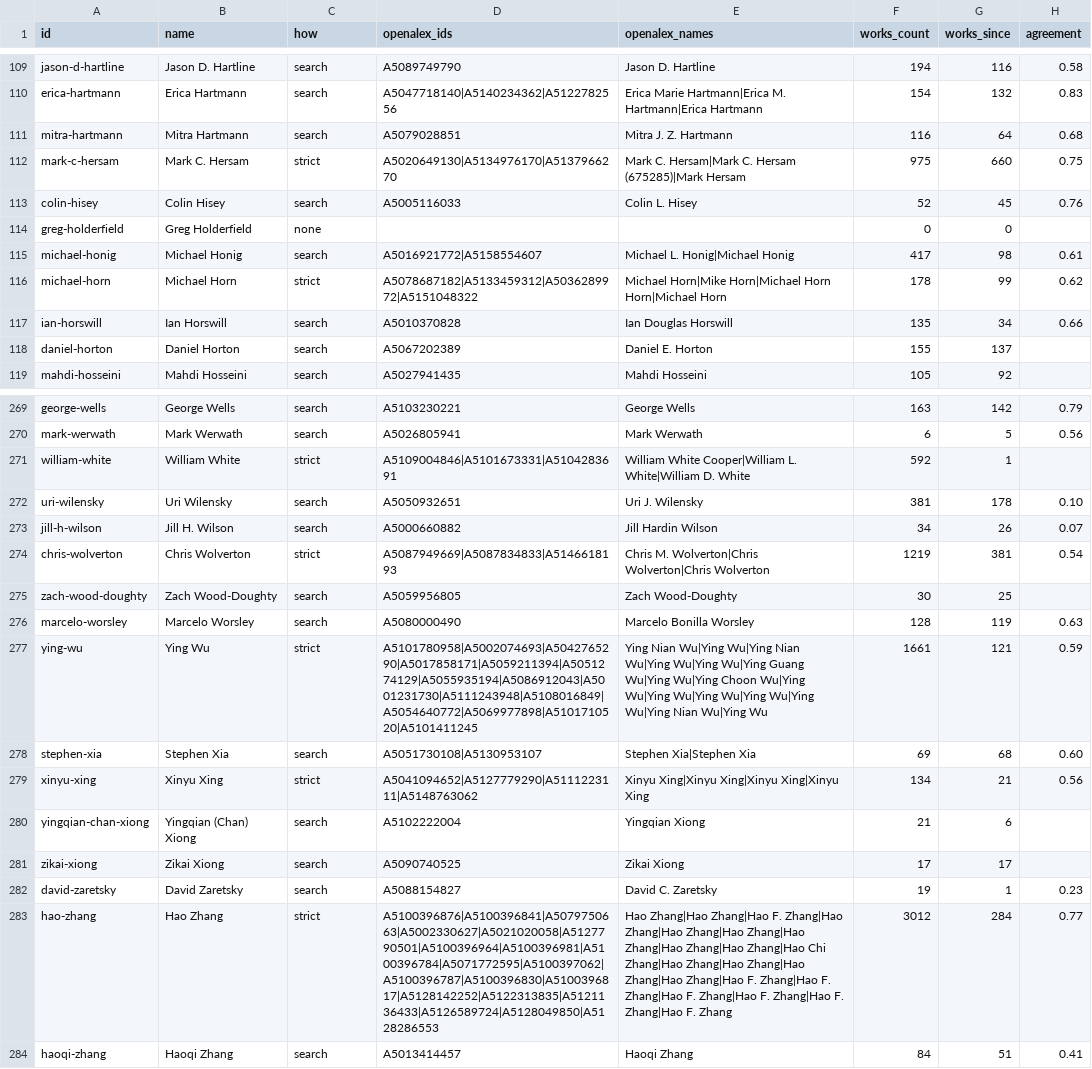
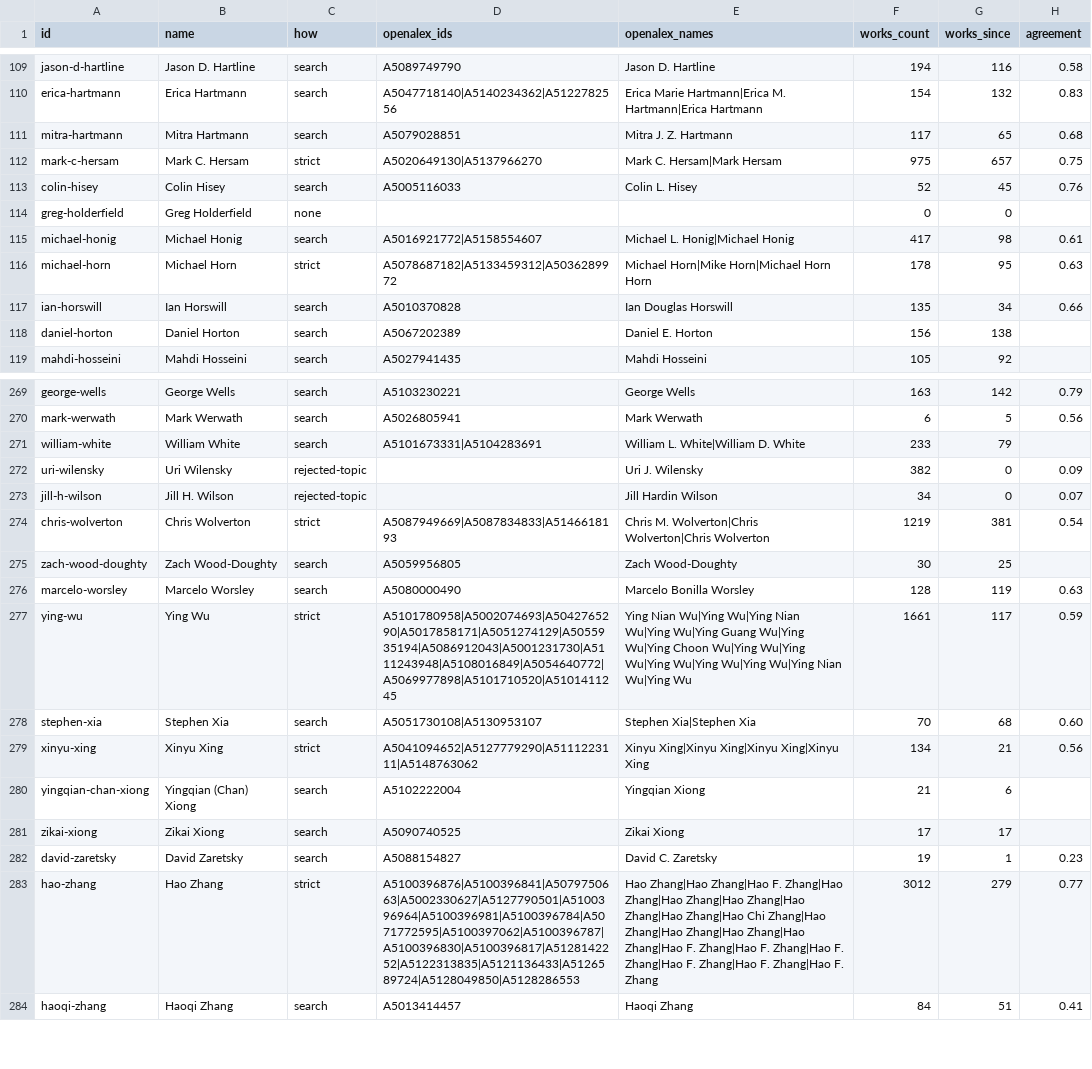
Before and after one commit to pisan-labs/research-map, a CSV file: rosters/nu-mccormick-openalex-matches.csv, drawn as a sheet; only a part is shown, gaps mark what is left out; the diff covers the shown part only.

```diff
--- a/rosters/nu-mccormick-openalex-matches.csv
+++ b/rosters/nu-mccormick-openalex-matches.csv
@@ -110,4 +110,4 @@ jason-d-hartline,Jason D. Hartline,search,A5089749790,Jason D. Hartline,194,116,
 erica-hartmann,Erica Hartmann,search,A5047718140|A5140234362|A5122782556,Erica Marie Hartmann|Erica M. Hartmann|Erica Hartmann,154,132,0.83
-mitra-hartmann,Mitra Hartmann,search,A5079028851,Mitra J. Z. Hartmann,116,64,0.68
-mark-c-hersam,Mark C. Hersam,strict,A5020649130|A5134976170|A5137966270,Mark C. Hersam|Mark C. Hersam (675285)|Mark Hersam,975,660,0.75
+mitra-hartmann,Mitra Hartmann,search,A5079028851,Mitra J. Z. Hartmann,117,65,0.68
+mark-c-hersam,Mark C. Hersam,strict,A5020649130|A5137966270,Mark C. Hersam|Mark Hersam,975,657,0.75
 colin-hisey,Colin Hisey,search,A5005116033,Colin L. Hisey,52,45,0.76
@@ -115,5 +115,5 @@ greg-holderfield,Greg Holderfield,none,,,0,0,
 michael-honig,Michael Honig,search,A5016921772|A5158554607,Michael L. Honig|Michael Honig,417,98,0.61
-michael-horn,Michael Horn,strict,A5078687182|A5133459312|A5036289972|A5151048322,Michael Horn|Mike Horn|Michael Horn Horn|Michael Horn,178,99,0.62
+michael-horn,Michael Horn,strict,A5078687182|A5133459312|A5036289972,Michael Horn|Mike Horn|Michael Horn Horn,178,95,0.63
 ian-horswill,Ian Horswill,search,A5010370828,Ian Douglas Horswill,135,34,0.66
-daniel-horton,Daniel Horton,search,A5067202389,Daniel E. Horton,155,137,
+daniel-horton,Daniel Horton,search,A5067202389,Daniel E. Horton,156,138,
 mahdi-hosseini,Mahdi Hosseini,search,A5027941435,Mahdi Hosseini,105,92,
@@ -270,5 +270,5 @@ george-wells,George Wells,search,A5103230221,George Wells,163,142,0.79
 mark-werwath,Mark Werwath,search,A5026805941,Mark Werwath,6,5,0.56
-william-white,William White,strict,A5109004846|A5101673331|A5104283691,William White Cooper|William L. White|William D. White,592,1,
-uri-wilensky,Uri Wilensky,search,A5050932651,Uri J. Wilensky,381,178,0.10
-jill-h-wilson,Jill H. Wilson,search,A5000660882,Jill Hardin Wilson,34,26,0.07
+william-white,William White,search,A5101673331|A5104283691,William L. White|William D. White,233,79,
+uri-wilensky,Uri Wilensky,rejected-topic,,Uri J. Wilensky,382,0,0.09
+jill-h-wilson,Jill H. Wilson,rejected-topic,,Jill Hardin Wilson,34,0,0.07
 chris-wolverton,Chris Wolverton,strict,A5087949669|A5087834833|A5146618193,Chris M. Wolverton|Chris Wolverton|Chris Wolverton,1219,381,0.54
@@ -276,4 +276,4 @@ zach-wood-doughty,Zach Wood-Doughty,search,A5059956805,Zach Wood-Doughty,30,25,
 marcelo-worsley,Marcelo Worsley,search,A5080000490,Marcelo Bonilla Worsley,128,119,0.63
-ying-wu,Ying Wu,strict,A5101780958|A5002074693|A5042765290|A5017858171|A5059211394|A5051274129|A5055935194|A5086912043|A5001231730|A5111243948|A5108016849|A5054640772|A5069977898|A5101710520|A5101411245,Ying Nian Wu|Ying Wu|Ying Nian Wu|Ying Wu|Ying Wu|Ying Guang Wu|Ying Wu|Ying Choon Wu|Ying Wu|Ying Wu|Ying Wu|Ying Wu|Ying Wu|Ying Nian Wu|Ying Wu,1661,121,0.59
-stephen-xia,Stephen Xia,search,A5051730108|A5130953107,Stephen Xia|Stephen Xia,69,68,0.60
+ying-wu,Ying Wu,strict,A5101780958|A5002074693|A5042765290|A5017858171|A5051274129|A5055935194|A5086912043|A5001231730|A5111243948|A5108016849|A5054640772|A5069977898|A5101710520|A5101411245,Ying Nian Wu|Ying Wu|Ying Nian Wu|Ying Wu|Ying Guang Wu|Ying Wu|Ying Choon Wu|Ying Wu|Ying Wu|Ying Wu|Ying Wu|Ying Wu|Ying Nian Wu|Ying Wu,1661,117,0.59
+stephen-xia,Stephen Xia,search,A5051730108|A5130953107,Stephen Xia|Stephen Xia,70,68,0.60
 xinyu-xing,Xinyu Xing,strict,A5041094652|A5127779290|A5111223111|A5148763062,Xinyu Xing|Xinyu Xing|Xinyu Xing|Xinyu Xing,134,21,0.56
@@ -282,3 +282,3 @@ zikai-xiong,Zikai Xiong,search,A5090740525,Zikai Xiong,17,17,
 david-zaretsky,David Zaretsky,search,A5088154827,David C. Zaretsky,19,1,0.23
-hao-zhang,Hao Zhang,strict,A5100396876|A5100396841|A5079750663|A5002330627|A5021020058|A5127790501|A5100396964|A5100396981|A5100396784|A5071772595|A5100397062|A5100396787|A5100396830|A5100396817|A5128142252|A5122313835|A5121136433|A5126589724|A5128049850|A5128286553,Hao Zhang|Hao Zhang|Hao F. Zhang|Hao Zhang|Hao Zhang|Hao Zhang|Hao Zhang|Hao Zhang|Hao Zhang|Hao Chi Zhang|Hao Zhang|Hao Zhang|Hao Zhang|Hao Zhang|Hao F. Zhang|Hao F. Zhang|Hao F. Zhang|Hao F. Zhang|Hao F. Zhang|Hao F. Zhang,3012,284,0.77
+hao-zhang,Hao Zhang,strict,A5100396876|A5100396841|A5079750663|A5002330627|A5127790501|A5100396964|A5100396981|A5100396784|A5071772595|A5100397062|A5100396787|A5100396830|A5100396817|A5128142252|A5122313835|A5121136433|A5126589724|A5128049850|A5128286553,Hao Zhang|Hao Zhang|Hao F. Zhang|Hao Zhang|Hao Zhang|Hao Zhang|Hao Zhang|Hao Zhang|Hao Chi Zhang|Hao Zhang|Hao Zhang|Hao Zhang|Hao Zhang|Hao F. Zhang|Hao F. Zhang|Hao F. Zhang|Hao F. Zhang|Hao F. Zhang|Hao F. Zhang,3012,279,0.77
 haoqi-zhang,Haoqi Zhang,search,A5013414457,Haoqi Zhang,84,51,0.41
```
Also changed, not shown: 82 edited cells elsewhere in this file, rosters/nu-mccormick-openalex-candidates.csv, rosters/uwb-stem-openalex-candidates.csv, 10 other files.
